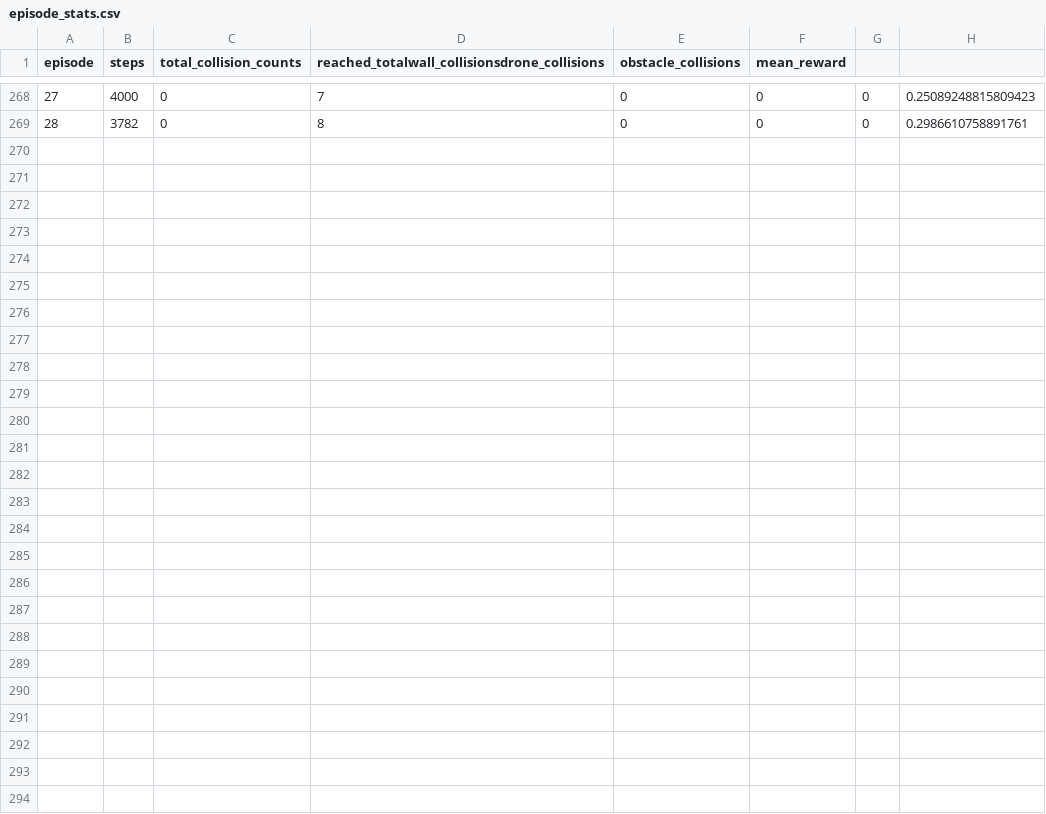
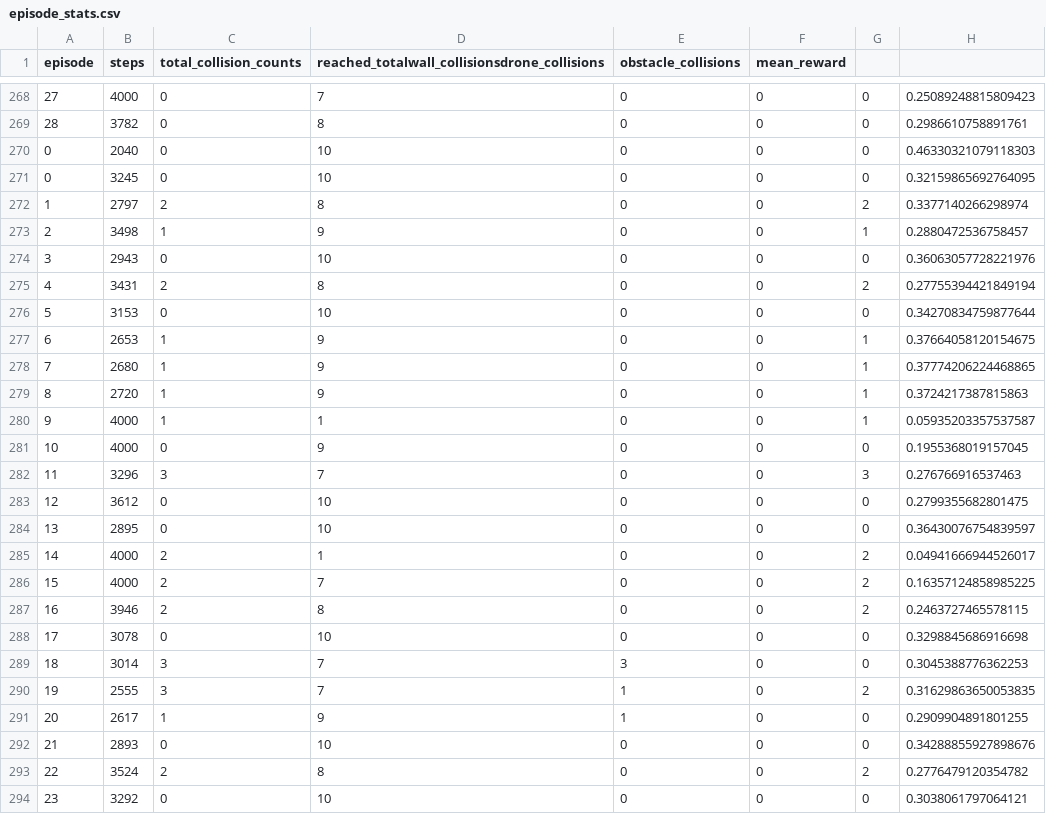
Before and after one commit to psaid2004/3D-Drone-Swarm-Simulator, a CSV file: train/evaluation/episode_stats.csv, drawn as a sheet; only a part is shown, gaps mark what is left out; the diff names each change by its address in the sheet, - before the commit and + after, or states it on an @@ line.

Commit message:
:construction: training some scenarios including the complex worlds.

```diff
--- a/train/evaluation/episode_stats.csv
+++ b/train/evaluation/episode_stats.csv
+row 270: 0 | 2040 | 0 | 10 | 0 | 0 | 0 | 0.46330321079118303
+row 271: 0 | 3245 | 0 | 10 | 0 | 0 | 0 | 0.32159865692764095
+row 272: 1 | 2797 | 2 | 8 | 0 | 0 | 2 | 0.3377140266298974
+row 273: 2 | 3498 | 1 | 9 | 0 | 0 | 1 | 0.2880472536758457
+row 274: 3 | 2943 | 0 | 10 | 0 | 0 | 0 | 0.36063057728221976
+row 275: 4 | 3431 | 2 | 8 | 0 | 0 | 2 | 0.27755394421849194
+row 276: 5 | 3153 | 0 | 10 | 0 | 0 | 0 | 0.34270834759877644
+row 277: 6 | 2653 | 1 | 9 | 0 | 0 | 1 | 0.37664058120154675
+row 278: 7 | 2680 | 1 | 9 | 0 | 0 | 1 | 0.37774206224468865
+row 279: 8 | 2720 | 1 | 9 | 0 | 0 | 1 | 0.3724217387815863
+row 280: 9 | 4000 | 1 | 1 | 0 | 0 | 1 | 0.05935203357537587
+row 281: 10 | 4000 | 0 | 9 | 0 | 0 | 0 | 0.1955368019157045
+row 282: 11 | 3296 | 3 | 7 | 0 | 0 | 3 | 0.276766916537463
+row 283: 12 | 3612 | 0 | 10 | 0 | 0 | 0 | 0.2799355682801475
+row 284: 13 | 2895 | 0 | 10 | 0 | 0 | 0 | 0.36430076754839597
+row 285: 14 | 4000 | 2 | 1 | 0 | 0 | 2 | 0.04941666944526017
+row 286: 15 | 4000 | 2 | 7 | 0 | 0 | 2 | 0.16357124858985225
+row 287: 16 | 3946 | 2 | 8 | 0 | 0 | 2 | 0.2463727465578115
+row 288: 17 | 3078 | 0 | 10 | 0 | 0 | 0 | 0.3298845686916698
+row 289: 18 | 3014 | 3 | 7 | 3 | 0 | 0 | 0.3045388776362253
+row 290: 19 | 2555 | 3 | 7 | 1 | 0 | 2 | 0.31629863650053835
+row 291: 20 | 2617 | 1 | 9 | 1 | 0 | 0 | 0.2909904891801255
+row 292: 21 | 2893 | 0 | 10 | 0 | 0 | 0 | 0.34288855927898676
+row 293: 22 | 3524 | 2 | 8 | 0 | 0 | 2 | 0.2776479120354782
+row 294: 23 | 3292 | 0 | 10 | 0 | 0 | 0 | 0.3038061797064121
```
Also changed, not shown: 12 other files.
